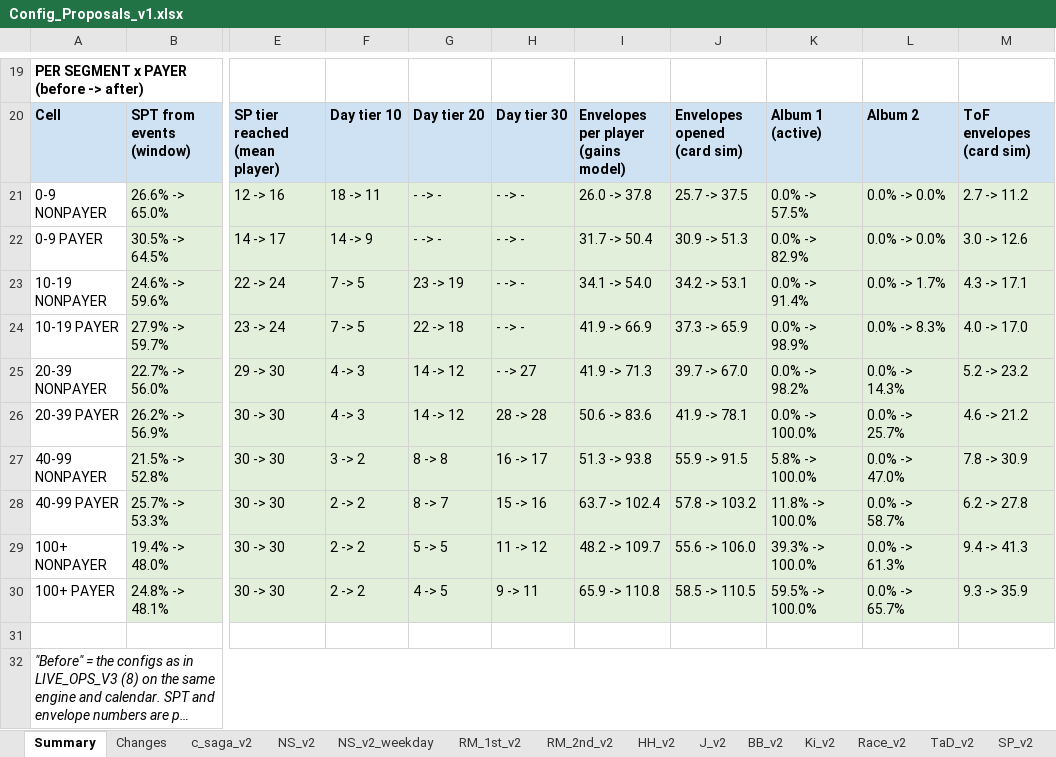
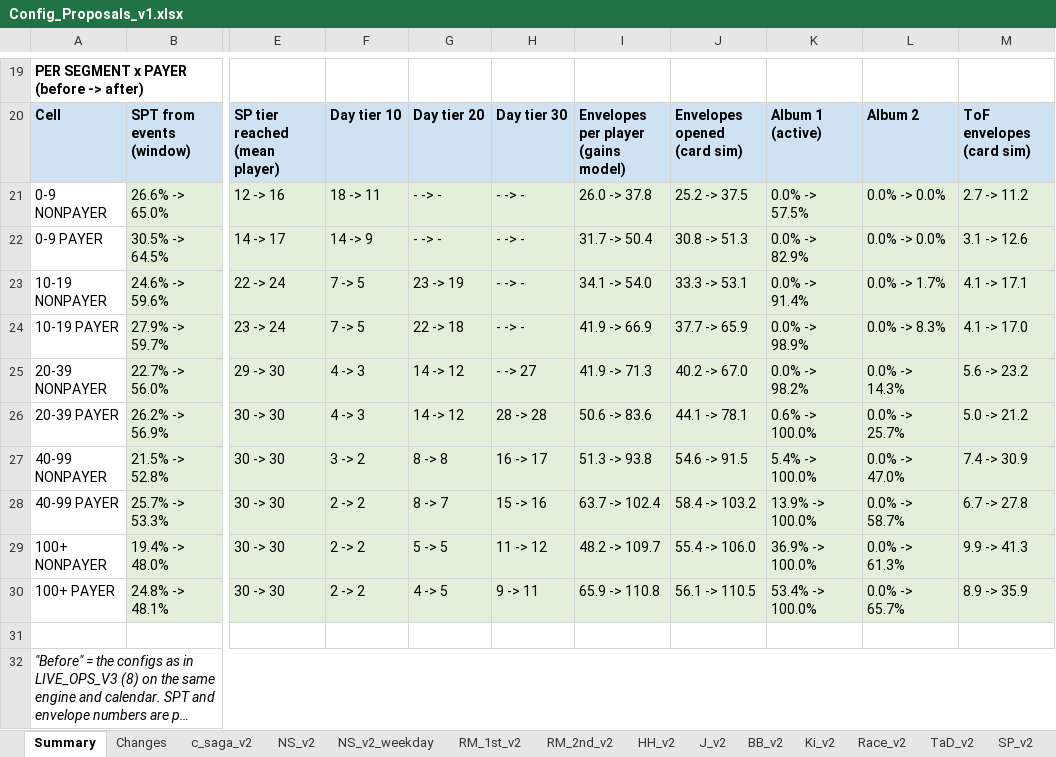
Before and after one commit to Teatree/r_live_ops_2, an Excel workbook: display/Config_Proposals_v1.xlsx, sheet Summary, drawn as a sheet; only a part is shown, gaps mark what is left out; long unchanged cells end in …; values as stored, in another font and other column widths than the file's, no borders; the diff names each change by its address in the sheet, - before the commit and + after, or states it on an @@ line.

```diff
--- a/display/Config_Proposals_v1.xlsx (sheet Summary)
+++ b/display/Config_Proposals_v1.xlsx (sheet Summary)
-J21: 25.7 -> 37.5
+J21: 25.2 -> 37.5
-J22: 30.9 -> 51.3
+J22: 30.8 -> 51.3
-M22: 3.0 -> 12.6
+M22: 3.1 -> 12.6
-J23: 34.2 -> 53.1
+J23: 33.3 -> 53.1
-M23: 4.3 -> 17.1
+M23: 4.1 -> 17.1
-J24: 37.3 -> 65.9
+J24: 37.7 -> 65.9
-M24: 4.0 -> 17.0
+M24: 4.1 -> 17.0
-J25: 39.7 -> 67.0
+J25: 40.2 -> 67.0
-M25: 5.2 -> 23.2
+M25: 5.6 -> 23.2
-J26: 41.9 -> 78.1
+J26: 44.1 -> 78.1
-K26: 0.0% -> 100.0%
+K26: 0.6% -> 100.0%
-M26: 4.6 -> 21.2
+M26: 5.0 -> 21.2
-J27: 55.9 -> 91.5
+J27: 54.6 -> 91.5
-K27: 5.8% -> 100.0%
+K27: 5.4% -> 100.0%
-M27: 7.8 -> 30.9
+M27: 7.4 -> 30.9
-J28: 57.8 -> 103.2
+J28: 58.4 -> 103.2
-K28: 11.8% -> 100.0%
+K28: 13.9% -> 100.0%
-M28: 6.2 -> 27.8
+M28: 6.7 -> 27.8
-J29: 55.6 -> 106.0
+J29: 55.4 -> 106.0
-K29: 39.3% -> 100.0%
+K29: 36.9% -> 100.0%
-M29: 9.4 -> 41.3
+M29: 9.9 -> 41.3
-J30: 58.5 -> 110.5
+J30: 56.1 -> 110.5
-K30: 59.5% -> 100.0%
+K30: 53.4% -> 100.0%
-M30: 9.3 -> 35.9
+M30: 8.9 -> 35.9
```
Also changed, not shown: 3 other files.
